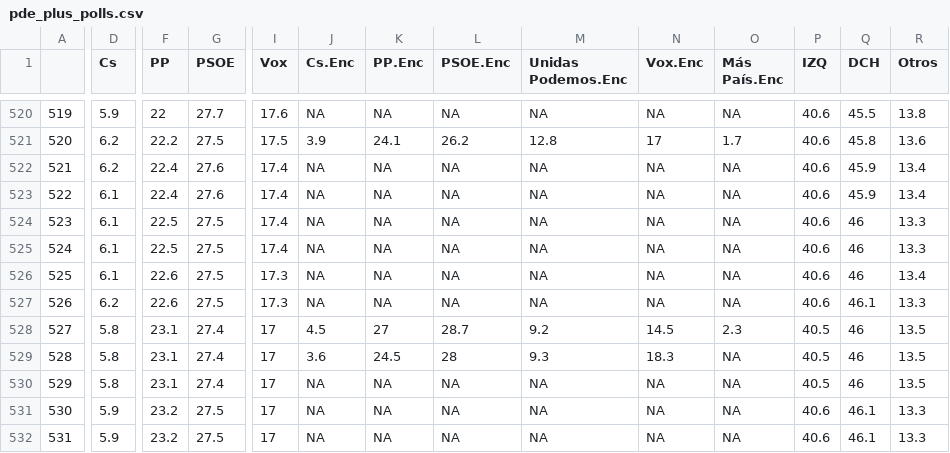
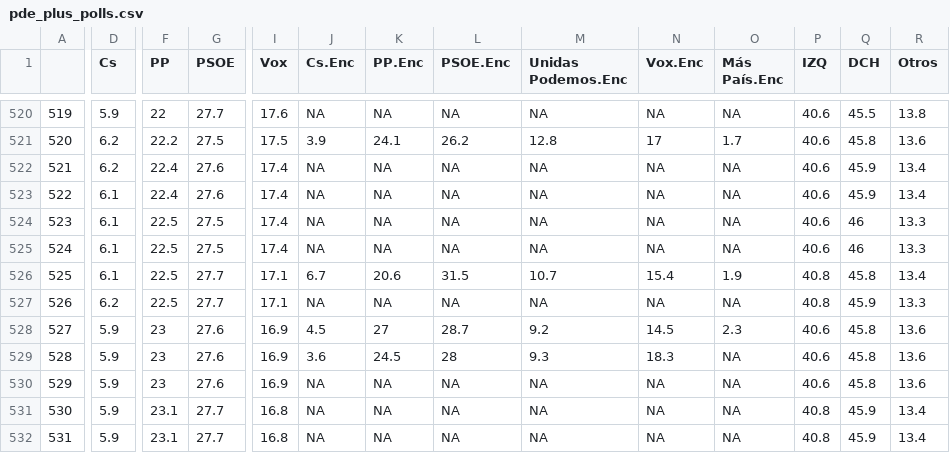
Before and after one commit to endikasatu/promedio_encuestas_esp, a CSV file: data/pde_plus_polls.csv, drawn as a sheet; only a part is shown, gaps mark what is left out; the diff covers the shown part only; the diff names each change by its address in the sheet, - before the commit and + after, or states it on an @@ line.

```diff
--- a/data/pde_plus_polls.csv
+++ b/data/pde_plus_polls.csv
-F526:F527 (PP): 22.6
+F526:F527 (PP): 22.5
-G526:G527 (PSOE): 27.5
+G526:G527 (PSOE): 27.7
-I526:I527 (Vox): 17.3
+I526:I527 (Vox): 17.1
-J526 (Cs.Enc): NA
+J526 (Cs.Enc): 6.7
-K526 (PP.Enc): NA
+K526 (PP.Enc): 20.6
-L526 (PSOE.Enc): NA
+L526 (PSOE.Enc): 31.5
-M526 (Unidas Podemos.Enc): NA
+M526 (Unidas Podemos.Enc): 10.7
-N526 (Vox.Enc): NA
+N526 (Vox.Enc): 15.4
-O526 (Más País.Enc): NA
+O526 (Más País.Enc): 1.9
-P526:P527 (IZQ): 40.6
+P526:P527 (IZQ): 40.8
-Q526 (DCH): 46
+Q526 (DCH): 45.8
-Q527 (DCH): 46.1
+Q527 (DCH): 45.9
-D528:D530 (Cs): 5.8
+D528:D530 (Cs): 5.9
-F528:F530 (PP): 23.1
+F528:F530 (PP): 23
-G528:G530 (PSOE): 27.4
+G528:G530 (PSOE): 27.6
-I528:I530 (Vox): 17
+I528:I530 (Vox): 16.9
-P528:P530 (IZQ): 40.5
+P528:P530 (IZQ): 40.6
-Q528:Q530 (DCH): 46
+Q528:Q530 (DCH): 45.8
-R528:R530 (Otros): 13.5
+R528:R530 (Otros): 13.6
-F531:F532 (PP): 23.2
+F531:F532 (PP): 23.1
-G531:G532 (PSOE): 27.5
+G531:G532 (PSOE): 27.7
-I531:I532 (Vox): 17
+I531:I532 (Vox): 16.8
-P531:P532 (IZQ): 40.6
+P531:P532 (IZQ): 40.8
-Q531:Q532 (DCH): 46.1
+Q531:Q532 (DCH): 45.9
-R531:R532 (Otros): 13.3
+R531:R532 (Otros): 13.4
```
Also changed, not shown: 4 edited cells elsewhere in this file, data/polls.csv, 1 other file.
